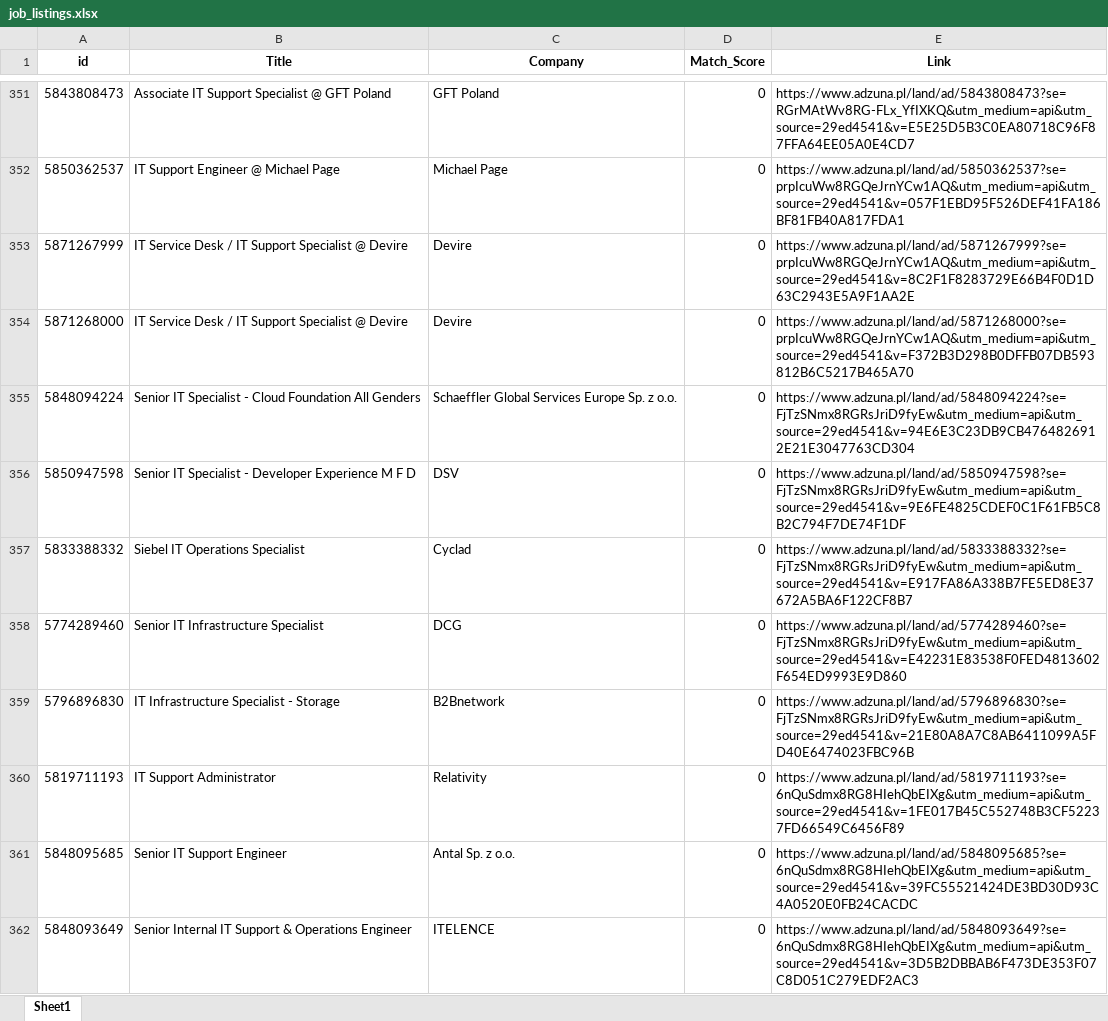
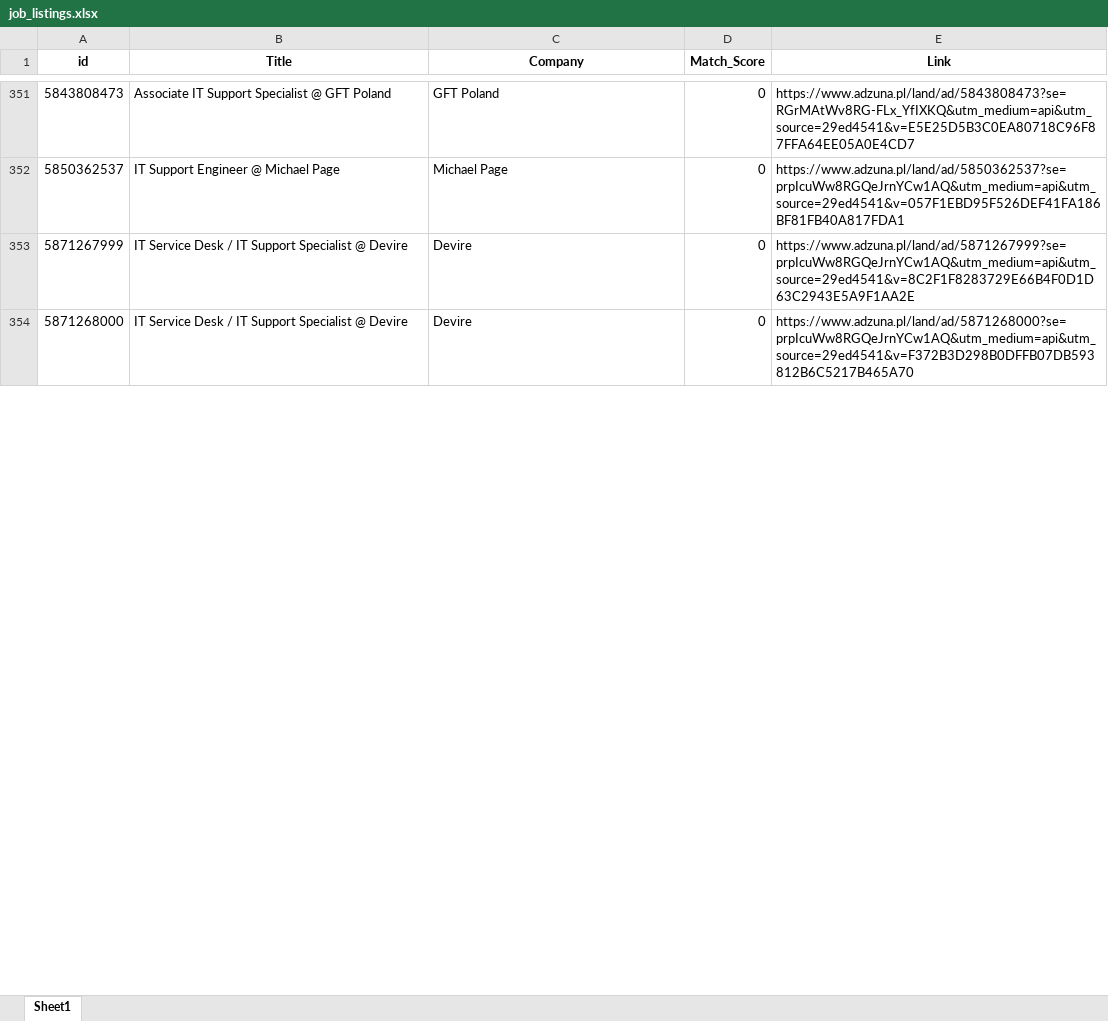
Before and after one commit to Byadiso/HireMeD, an Excel workbook: job_listings.xlsx, sheet Sheet1, drawn as a sheet; only a part is shown, gaps mark what is left out; values as stored, in another font and other column widths than the file's, no borders; removed rows and columns are numbered as before the commit, all else as after; the diff covers the shown part only; the diff names each change by its address in the sheet, - before the commit and + after, or states it on an @@ line.

```diff
--- a/job_listings.xlsx (sheet Sheet1)
+++ b/job_listings.xlsx (sheet Sheet1)
-row 355: 5848094224 | Senior IT Specialist - Cloud Foundation All Genders | Schaeffler Global Services Europe Sp. z o.o. | 0 | https://www.adzuna.pl/land/ad/5848094224?se=FjTzSNmx8RGRsJriD9fyEw&utm_medium=api&utm_source=29ed4541&v=94E6E3C23DB9CB4764826912E21E3047763CD304
-row 356: 5850947598 | Senior IT Specialist - Developer Experience M F D | DSV | 0 | https://www.adzuna.pl/land/ad/5850947598?se=FjTzSNmx8RGRsJriD9fyEw&utm_medium=api&utm_source=29ed4541&v=9E6FE4825CDEF0C1F61FB5C8B2C794F7DE74F1DF
-row 357: 5833388332 | Siebel IT Operations Specialist | Cyclad | 0 | https://www.adzuna.pl/land/ad/5833388332?se=FjTzSNmx8RGRsJriD9fyEw&utm_medium=api&utm_source=29ed4541&v=E917FA86A338B7FE5ED8E37672A5BA6F122CF8B7
-row 358: 5774289460 | Senior IT Infrastructure Specialist | DCG | 0 | https://www.adzuna.pl/land/ad/5774289460?se=FjTzSNmx8RGRsJriD9fyEw&utm_medium=api&utm_source=29ed4541&v=E42231E83538F0FED4813602F654ED9993E9D860
-row 359: 5796896830 | IT Infrastructure Specialist - Storage | B2Bnetwork | 0 | https://www.adzuna.pl/land/ad/5796896830?se=FjTzSNmx8RGRsJriD9fyEw&utm_medium=api&utm_source=29ed4541&v=21E80A8A7C8AB6411099A5FD40E6474023FBC96B
-row 360: 5819711193 | IT Support Administrator | Relativity | 0 | https://www.adzuna.pl/land/ad/5819711193?se=6nQuSdmx8RG8HIehQbEIXg&utm_medium=api&utm_source=29ed4541&v=1FE017B45C552748B3CF52237FD66549C6456F89
-row 361: 5848095685 | Senior IT Support Engineer | Antal Sp. z o.o. | 0 | https://www.adzuna.pl/land/ad/5848095685?se=6nQuSdmx8RG8HIehQbEIXg&utm_medium=api&utm_source=29ed4541&v=39FC55521424DE3BD30D93C4A0520E0FB24CACDC
-row 362: 5848093649 | Senior Internal IT Support & Operations Engineer | ITELENCE | 0 | https://www.adzuna.pl/land/ad/5848093649?se=6nQuSdmx8RG8HIehQbEIXg&utm_medium=api&utm_source=29ed4541&v=3D5B2DBBAB6F473DE353F07C8D051C279EDF2AC3
```
Also changed, not shown: 9 added rows, 1 removed row, 1 moved row and cell formats elsewhere in this sheet.
